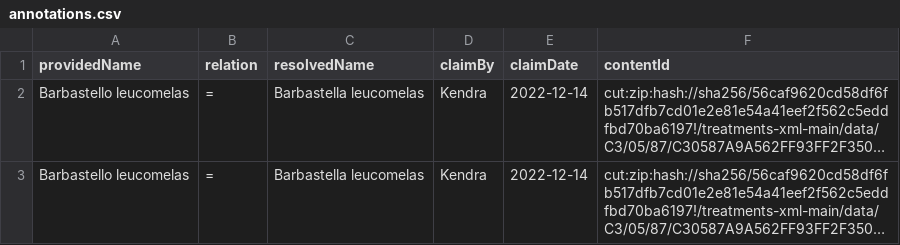
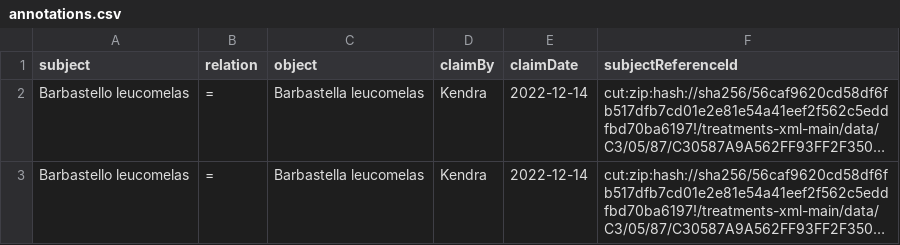
Before and after one commit to jhpoelen/msw-plazi, a CSV file: annotations.csv, drawn as a sheet; only a part is shown; long unchanged cells end in …; the diff names each change by its address in the sheet, - before the commit and + after, or states it on an @@ line.

Commit message:
update columns headers in atttempt to make them more descriptive

```diff
--- a/annotations.csv
+++ b/annotations.csv
-A1: providedName
+A1: subject
-C1: resolvedName
+C1: object
-F1: contentId
+F1: subjectReferenceId
```
